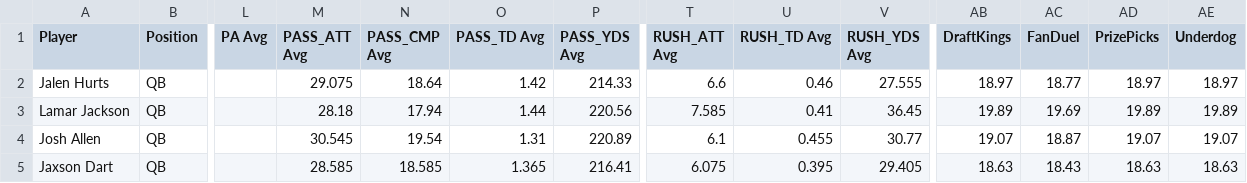
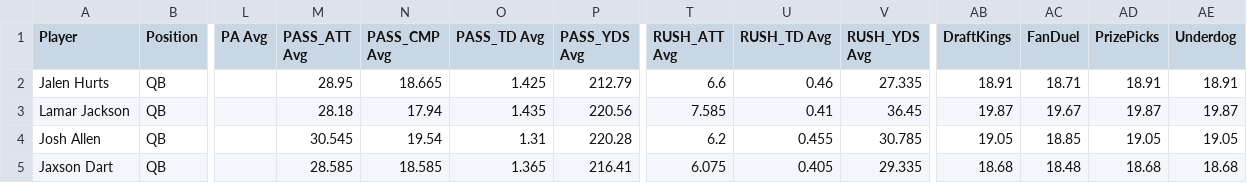
Before and after one commit to 925Sports/925Sports-nfl-dfs-data, a CSV file: final.csv, drawn as a sheet; only a part is shown, gaps mark what is left out; the diff covers the shown part only; the diff names each change by its address in the sheet, - before the commit and + after, or states it on an @@ line.

```diff
--- a/final.csv
+++ b/final.csv
-M2 (PASS_ATT Avg): 29.075
+M2 (PASS_ATT Avg): 28.95
-N2 (PASS_CMP Avg): 18.64
+N2 (PASS_CMP Avg): 18.665
-O2 (PASS_TD Avg): 1.42
+O2 (PASS_TD Avg): 1.425
-P2 (PASS_YDS Avg): 214.33
+P2 (PASS_YDS Avg): 212.79
-V2 (RUSH_YDS Avg): 27.555
+V2 (RUSH_YDS Avg): 27.335
-AB2 (DraftKings): 18.97
+AB2 (DraftKings): 18.91
-AC2 (FanDuel): 18.77
+AC2 (FanDuel): 18.71
-AD2 (PrizePicks): 18.97
+AD2 (PrizePicks): 18.91
-AE2 (Underdog): 18.97
+AE2 (Underdog): 18.91
-O3 (PASS_TD Avg): 1.44
+O3 (PASS_TD Avg): 1.435
-AB3 (DraftKings): 19.89
+AB3 (DraftKings): 19.87
-AC3 (FanDuel): 19.69
+AC3 (FanDuel): 19.67
-AD3 (PrizePicks): 19.89
+AD3 (PrizePicks): 19.87
-AE3 (Underdog): 19.89
+AE3 (Underdog): 19.87
-P4 (PASS_YDS Avg): 220.89
+P4 (PASS_YDS Avg): 220.28
-T4 (RUSH_ATT Avg): 6.1
+T4 (RUSH_ATT Avg): 6.2
-V4 (RUSH_YDS Avg): 30.77
+V4 (RUSH_YDS Avg): 30.785
-AB4 (DraftKings): 19.07
+AB4 (DraftKings): 19.05
-AC4 (FanDuel): 18.87
+AC4 (FanDuel): 18.85
-AD4 (PrizePicks): 19.07
+AD4 (PrizePicks): 19.05
-AE4 (Underdog): 19.07
+AE4 (Underdog): 19.05
-U5 (RUSH_TD Avg): 0.395
+U5 (RUSH_TD Avg): 0.405
-V5 (RUSH_YDS Avg): 29.405
+V5 (RUSH_YDS Avg): 29.335
-AB5 (DraftKings): 18.63
+AB5 (DraftKings): 18.68
-AC5 (FanDuel): 18.43
+AC5 (FanDuel): 18.48
-AD5 (PrizePicks): 18.63
+AD5 (PrizePicks): 18.68
-AE5 (Underdog): 18.63
+AE5 (Underdog): 18.68
```
Also changed, not shown: 173 edited cells elsewhere in this file, drafttable.csv, players.csv.
